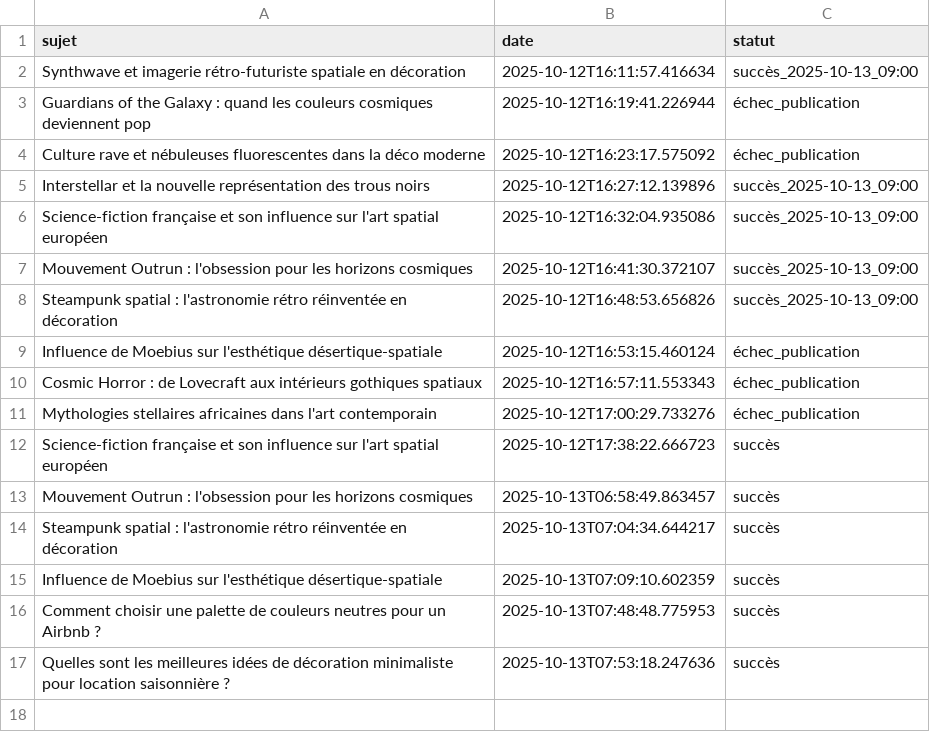
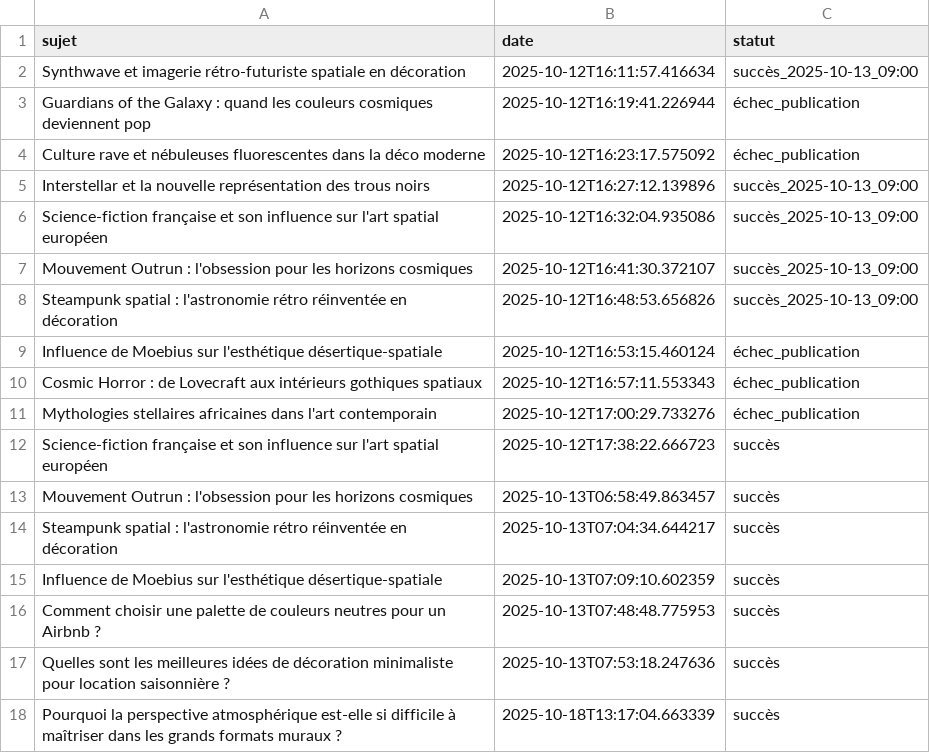
Before and after one commit to Metalosmose21/Bureau-3, a CSV file: sujets_traites.csv, drawn as a sheet; the diff names each change by its address in the sheet, - before the commit and + after, or states it on an @@ line.

```diff
--- a/sujets_traites.csv
+++ b/sujets_traites.csv
+row 18: Pourquoi la perspective atmosphérique est-elle si difficile à maîtriser dans les grands formats muraux ? | 2025-10-18T13:17:04.663339 | succès
```
Also changed, not shown: sujets.csv.
